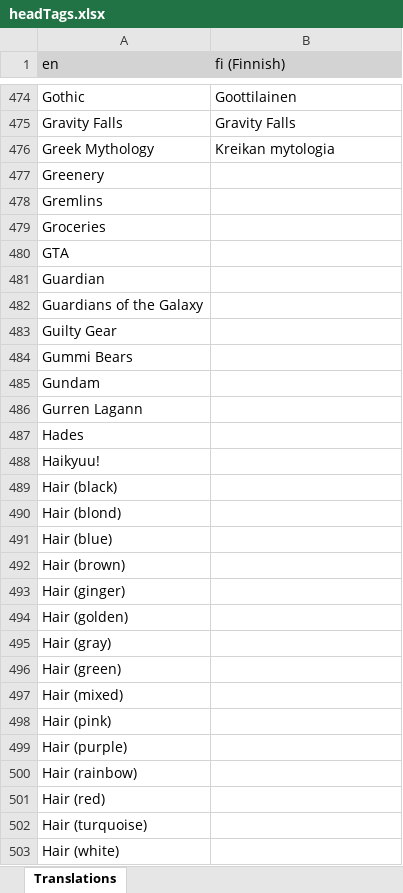
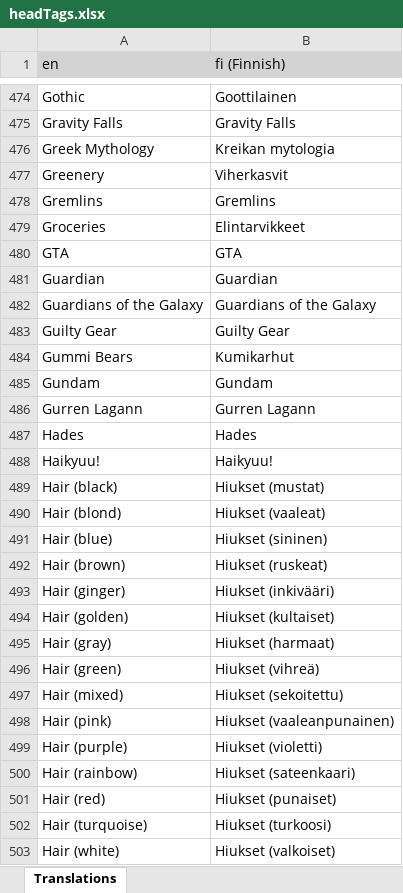
Before and after one commit to LordRazen/mchv2-translations-plugin, an Excel workbook: lang/fi/headTags.xlsx, sheet Translations, drawn as a sheet; only a part is shown, gaps mark what is left out; values as stored, in another font and other column widths than the file's, no borders; the diff covers the shown part only; the diff names each change by its address in the sheet, - before the commit and + after, or states it on an @@ line.

Commit message:
Update Translations

```diff
--- a/lang/fi/headTags.xlsx (sheet Translations)
+++ b/lang/fi/headTags.xlsx (sheet Translations)
-B477 (fi (Finnish)): (empty)
+B477 (fi (Finnish)): Viherkasvit
-B478 (fi (Finnish)): (empty)
+B478 (fi (Finnish)): Gremlins
-B479 (fi (Finnish)): (empty)
+B479 (fi (Finnish)): Elintarvikkeet
-B480 (fi (Finnish)): (empty)
+B480 (fi (Finnish)): GTA
-B481 (fi (Finnish)): (empty)
+B481 (fi (Finnish)): Guardian
-B482 (fi (Finnish)): (empty)
+B482 (fi (Finnish)): Guardians of the Galaxy
-B483 (fi (Finnish)): (empty)
+B483 (fi (Finnish)): Guilty Gear
-B484 (fi (Finnish)): (empty)
+B484 (fi (Finnish)): Kumikarhut
-B485 (fi (Finnish)): (empty)
+B485 (fi (Finnish)): Gundam
-B486 (fi (Finnish)): (empty)
+B486 (fi (Finnish)): Gurren Lagann
-B487 (fi (Finnish)): (empty)
+B487 (fi (Finnish)): Hades
-B488 (fi (Finnish)): (empty)
+B488 (fi (Finnish)): Haikyuu!
-B489 (fi (Finnish)): (empty)
+B489 (fi (Finnish)): Hiukset (mustat)
-B490 (fi (Finnish)): (empty)
+B490 (fi (Finnish)): Hiukset (vaaleat)
-B491 (fi (Finnish)): (empty)
+B491 (fi (Finnish)): Hiukset (sininen)
-B492 (fi (Finnish)): (empty)
+B492 (fi (Finnish)): Hiukset (ruskeat)
-B493 (fi (Finnish)): (empty)
+B493 (fi (Finnish)): Hiukset (inkivääri)
-B494 (fi (Finnish)): (empty)
+B494 (fi (Finnish)): Hiukset (kultaiset)
-B495 (fi (Finnish)): (empty)
+B495 (fi (Finnish)): Hiukset (harmaat)
-B496 (fi (Finnish)): (empty)
+B496 (fi (Finnish)): Hiukset (vihreä)
-B497 (fi (Finnish)): (empty)
+B497 (fi (Finnish)): Hiukset (sekoitettu)
-B498 (fi (Finnish)): (empty)
+B498 (fi (Finnish)): Hiukset (vaaleanpunainen)
-B499 (fi (Finnish)): (empty)
+B499 (fi (Finnish)): Hiukset (violetti)
-B500 (fi (Finnish)): (empty)
+B500 (fi (Finnish)): Hiukset (sateenkaari)
-B501 (fi (Finnish)): (empty)
+B501 (fi (Finnish)): Hiukset (punaiset)
-B502 (fi (Finnish)): (empty)
+B502 (fi (Finnish)): Hiukset (turkoosi)
-B503 (fi (Finnish)): (empty)
+B503 (fi (Finnish)): Hiukset (valkoiset)
```
Also changed, not shown: 520 edited cells elsewhere in this sheet, 2 other files.
